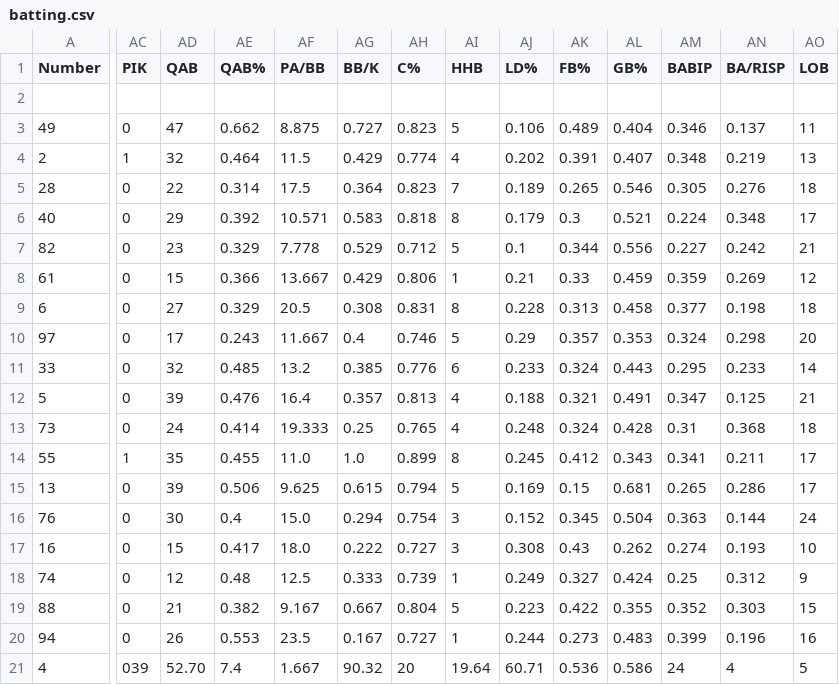
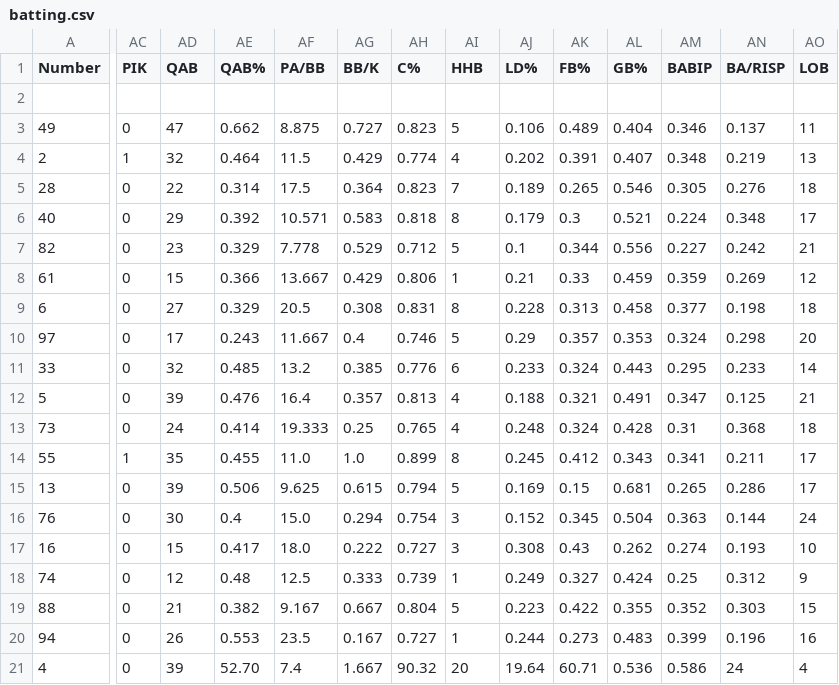
Before and after one commit to guevarajeff25/HS_analytics, a CSV file: demo/batting.csv, drawn as a sheet; only a part is shown, gaps mark what is left out; the diff covers the shown part only; the diff names each change by its address in the sheet, - before the commit and + after, or states it on an @@ line.

Commit message:
Update batting.csv

```diff
--- a/demo/batting.csv
+++ b/demo/batting.csv
-AC21 (PIK): 039
+AC21 (PIK): 0
-AD21 (QAB): 52.70
+AD21 (QAB): 39
-AE21 (QAB%): 7.4
+AE21 (QAB%): 52.70
-AF21 (PA/BB): 1.667
+AF21 (PA/BB): 7.4
-AG21 (BB/K): 90.32
+AG21 (BB/K): 1.667
-AH21 (C%): 20
+AH21 (C%): 90.32
-AI21 (HHB): 19.64
+AI21 (HHB): 20
-AJ21 (LD%): 60.71
+AJ21 (LD%): 19.64
-AK21 (FB%): 0.536
+AK21 (FB%): 60.71
-AL21 (GB%): 0.586
+AL21 (GB%): 0.536
-AM21 (BABIP): 24
+AM21 (BABIP): 0.586
-AN21 (BA/RISP): 4
+AN21 (BA/RISP): 24
-AO21 (LOB): 5
+AO21 (LOB): 4
```
Also changed, not shown: 10 edited cells elsewhere in this file.
